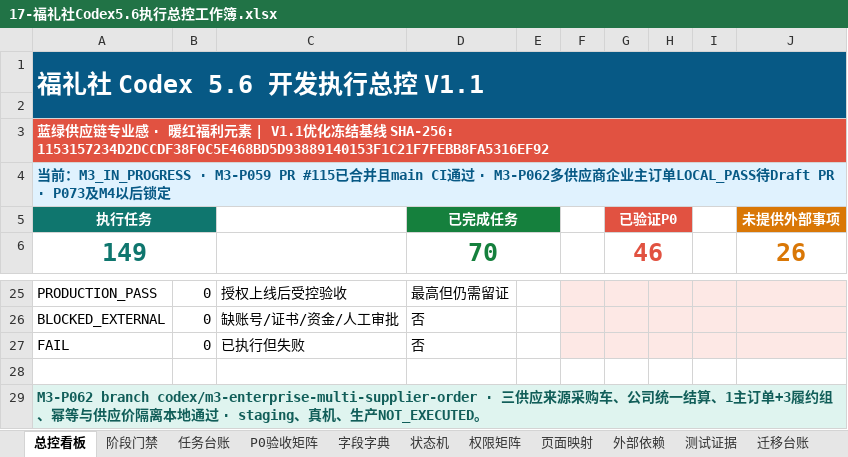
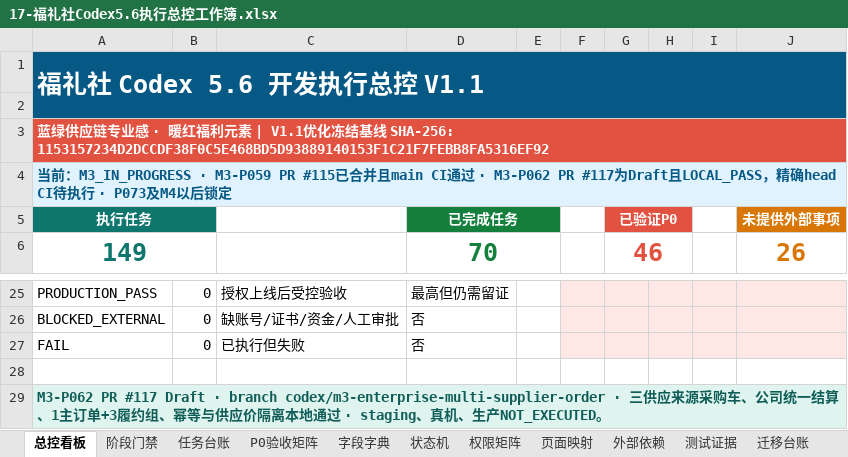
Before and after one commit to EasyStep-lee/flt1, an Excel workbook: 福礼社Codex5.6开发执行包V1.1/17-福礼社Codex5.6执行总控工作簿.xlsx, sheet 总控看板, drawn as a sheet; only a part is shown, gaps mark what is left out; values as stored, in another font and other column widths than the file's, no borders; conditional formats not drawn; the diff names each change by its address in the sheet, - before the commit and + after, or states it on an @@ line.

Commit message:
docs(m3): record p062 draft delivery

```diff
--- a/福礼社Codex5.6开发执行包V1.1/17-福礼社Codex5.6执行总控工作簿.xlsx (sheet 总控看板)
+++ b/福礼社Codex5.6开发执行包V1.1/17-福礼社Codex5.6执行总控工作簿.xlsx (sheet 总控看板)
-A4: …过 · M3-P062多供应商企业主订单LOCAL_PASS待Draft PR · P073及M4…
+A4: …过 · M3-P062 PR #117为Draft且LOCAL_PASS，精确head CI待执行 · P073及M4…
-A29: M3-P062 branch codex/m3-enterprise-multi-supplier-order · 三…
+A29: M3-P062 PR #117 Draft · branch codex/m3-enterprise-multi-supplier-order · 三…
```
Also changed, not shown: sheet 任务台账, sheet 迁移台账, sheet P0验收矩阵, sheet 测试证据, 8 other files.
